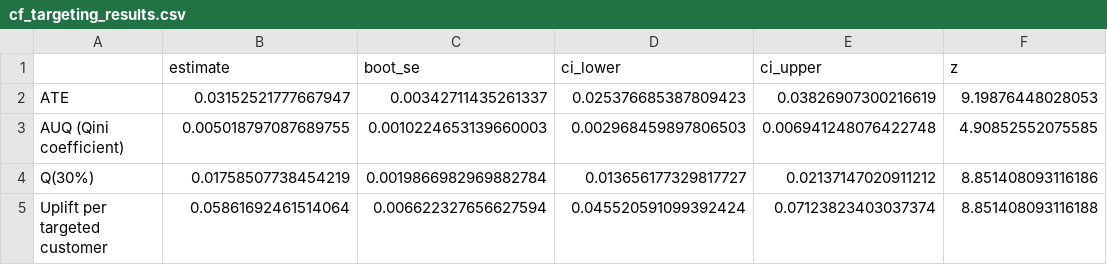
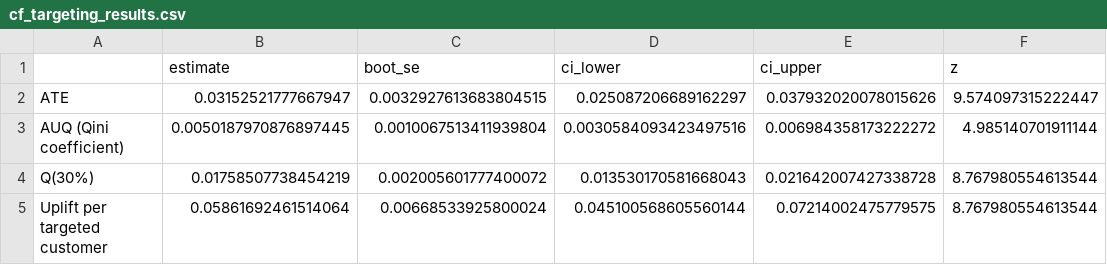
Before and after one commit to shannon-kwok/DSE4101-CausalForest-Grp2, a CSV file: data/output/cf_targeting_results.csv, drawn as a sheet.

```diff
--- a/data/output/cf_targeting_results.csv
+++ b/data/output/cf_targeting_results.csv
@@ -1,5 +1,5 @@
 ,estimate,boot_se,ci_lower,ci_upper,z
-ATE,0.03152521777667947,0.00342711435261337,0.025376685387809423,0.03826907300216619,9.19876448028053
-AUQ (Qini coefficient),0.005018797087689755,0.0010224653139660003,0.002968459897806503,0.006941248076422748,4.90852552075585
-Q(30%),0.01758507738454219,0.0019866982969882784,0.013656177329817727,0.02137147020911212,8.851408093116186
-Uplift per targeted customer,0.05861692461514064,0.006622327656627594,0.045520591099392424,0.07123823403037374,8.851408093116188
+ATE,0.03152521777667947,0.0032927613683804515,0.025087206689162297,0.037932020078015626,9.574097315222447
+AUQ (Qini coefficient),0.0050187970876897445,0.0010067513411939804,0.0030584093423497516,0.006984358173222272,4.985140701911144
+Q(30%),0.01758507738454219,0.002005601777400072,0.013530170581668043,0.021642007427338728,8.767980554613544
+Uplift per targeted customer,0.05861692461514064,0.00668533925800024,0.045100568605560144,0.07214002475779575,8.767980554613544
```
Also changed, not shown: data/output/cf_vs_lpm_targeting_results.csv, data/output/everyone_targeting_results.csv, 2 other files.
